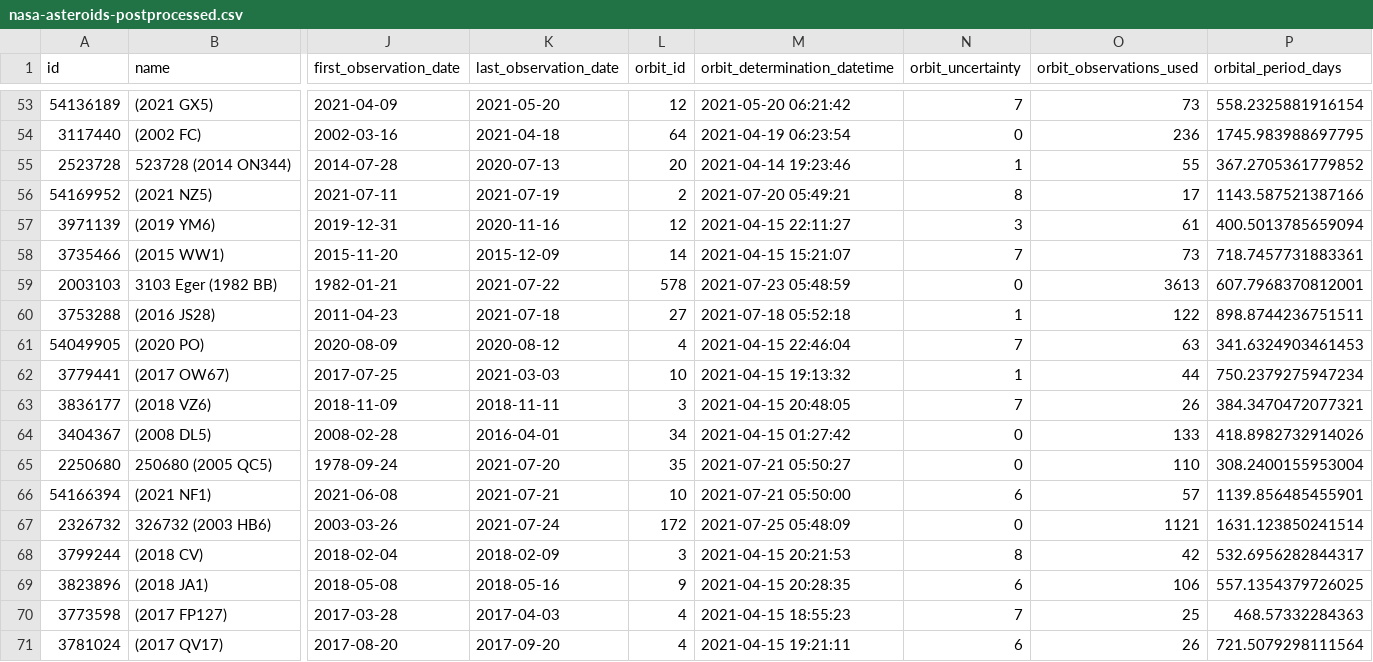
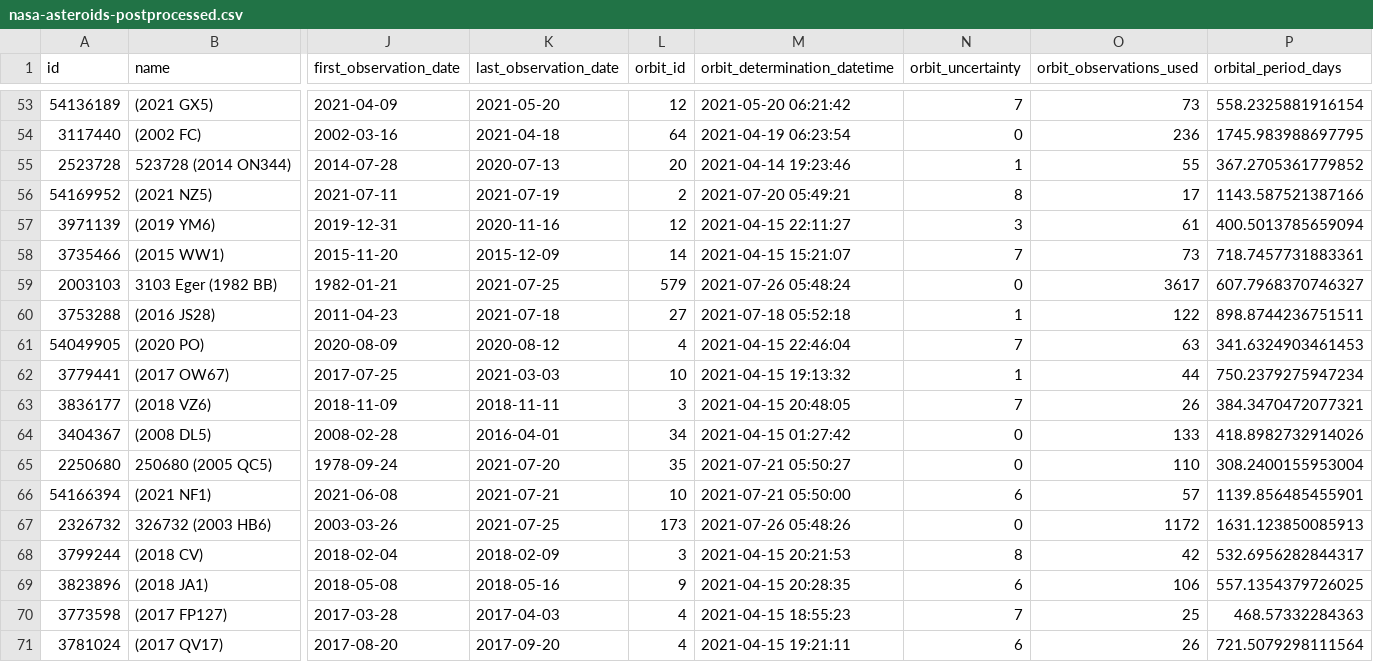
Before and after one commit to nsgrantham/nasa-asteroids, a CSV file: nasa-asteroids-postprocessed.csv, drawn as a sheet; only a part is shown, gaps mark what is left out; the diff names each change by its address in the sheet, - before the commit and + after, or states it on an @@ line.

Commit message:
Flat: latest data (2021-07-27T14:08:15.861Z) {   "date": "2021-07-27T14:08:15.861Z",   "files": [     {       "name": "nasa-asteroids-postprocessed.csv",       "deltaBytes": 0,       "source": "https://api.nasa.gov/neo/rest/v1/feed?api_key=DEMO_KEY&detailed=true"     }   ] }

```diff
--- a/nasa-asteroids-postprocessed.csv
+++ b/nasa-asteroids-postprocessed.csv
-K59 (last_observation_date): 2021-07-22
+K59 (last_observation_date): 2021-07-25
-L59 (orbit_id): 578
+L59 (orbit_id): 579
-M59 (orbit_determination_datetime): 2021-07-23 05:48:59
+M59 (orbit_determination_datetime): 2021-07-26 05:48:24
-O59 (orbit_observations_used): 3613
+O59 (orbit_observations_used): 3617
-P59 (orbital_period_days): 607.7968370812001
+P59 (orbital_period_days): 607.7968370746327
-K67 (last_observation_date): 2021-07-24
+K67 (last_observation_date): 2021-07-25
-L67 (orbit_id): 172
+L67 (orbit_id): 173
-M67 (orbit_determination_datetime): 2021-07-25 05:48:09
+M67 (orbit_determination_datetime): 2021-07-26 05:48:26
-O67 (orbit_observations_used): 1121
+O67 (orbit_observations_used): 1172
-P67 (orbital_period_days): 1631.123850241514
+P67 (orbital_period_days): 1631.123850085913
```
